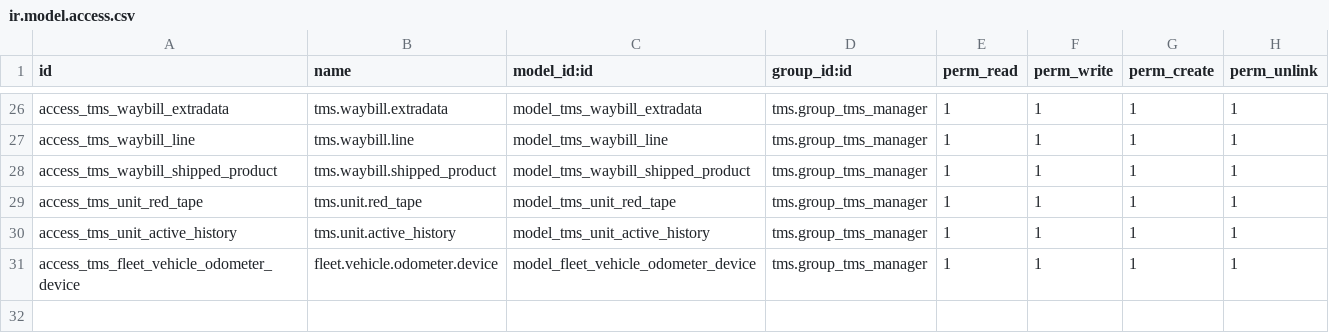
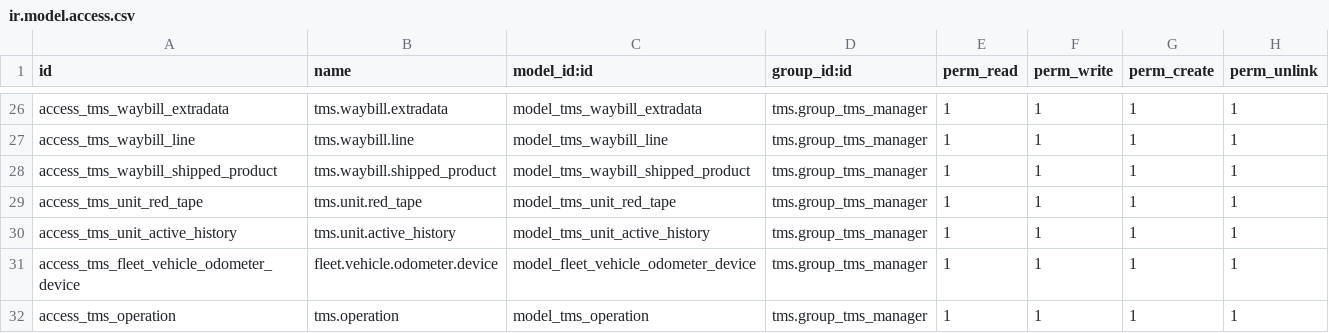
Before and after one commit to diassynthesis/tms, a CSV file: security/ir.model.access.csv, drawn as a sheet; only a part is shown, gaps mark what is left out; the diff names each change by its address in the sheet, - before the commit and + after, or states it on an @@ line.

Commit message:
Security enhacement...

```diff
--- a/security/ir.model.access.csv
+++ b/security/ir.model.access.csv
+row 32: access_tms_operation | tms.operation | model_tms_operation | tms.group_tms_manager | 1 | 1 | 1 | 1
```
Also changed, not shown: 7 other files.
